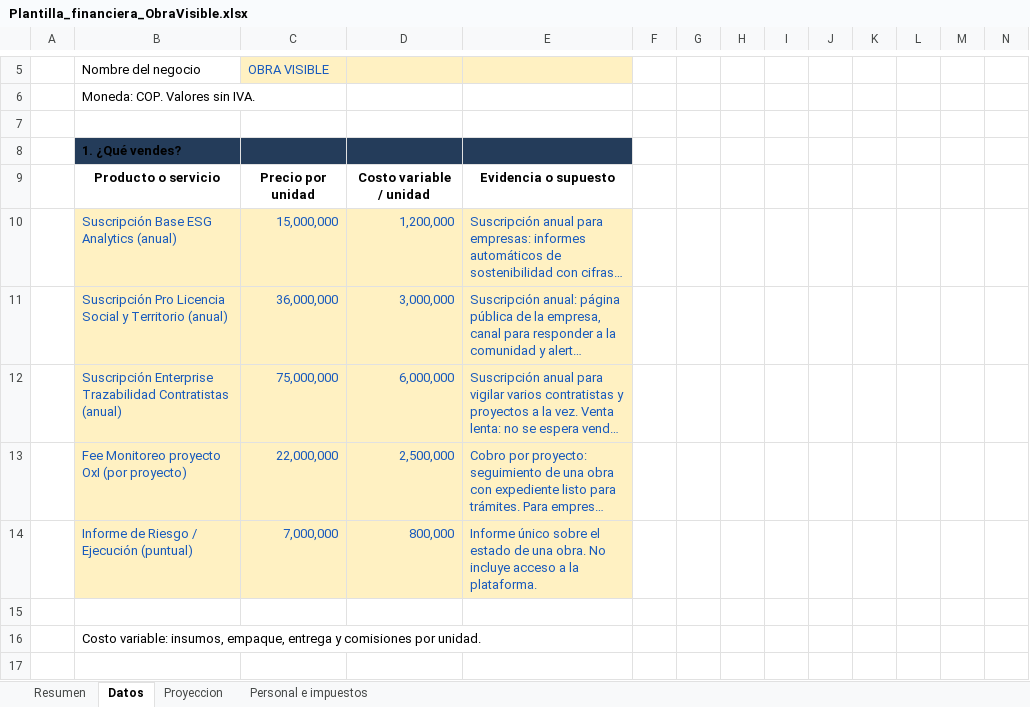
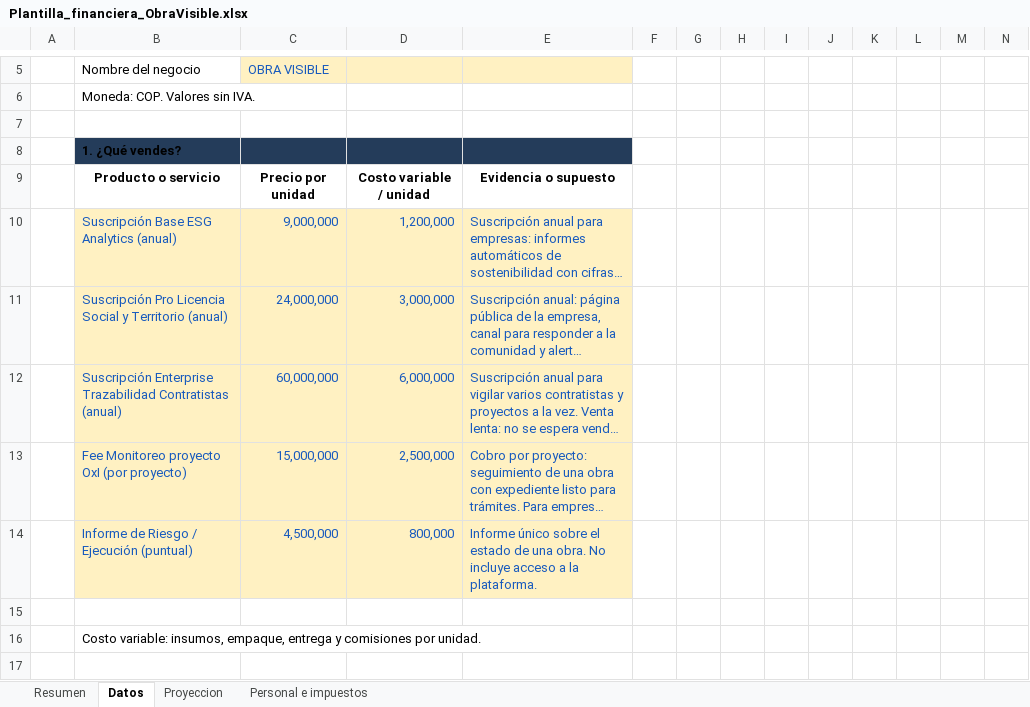
Before and after one commit to nicoarchery/innovacion-emprendimiento3, an Excel workbook: docs/Plantilla_financiera_ObraVisible.xlsx, sheet Datos, drawn as a sheet; only a part is shown, gaps mark what is left out; long unchanged cells end in …; values as stored, in another font and other column widths than the file's, no borders; the diff names each change by its address in the sheet, - before the commit and + after, or states it on an @@ line.

```diff
--- a/docs/Plantilla_financiera_ObraVisible.xlsx (sheet Datos)
+++ b/docs/Plantilla_financiera_ObraVisible.xlsx (sheet Datos)
-C10 (OBRA VISIBLE): 15,000,000
+C10 (OBRA VISIBLE): 9,000,000
-C11 (OBRA VISIBLE): 36,000,000
+C11 (OBRA VISIBLE): 24,000,000
-C12 (OBRA VISIBLE): 75,000,000
+C12 (OBRA VISIBLE): 60,000,000
-C13 (OBRA VISIBLE): 22,000,000
+C13 (OBRA VISIBLE): 15,000,000
-C14 (OBRA VISIBLE): 7,000,000
+C14 (OBRA VISIBLE): 4,500,000
```
Also changed, not shown: sheet Proyeccion, sheet Personal e impuestos, sheet Resumen, 20 other files.
